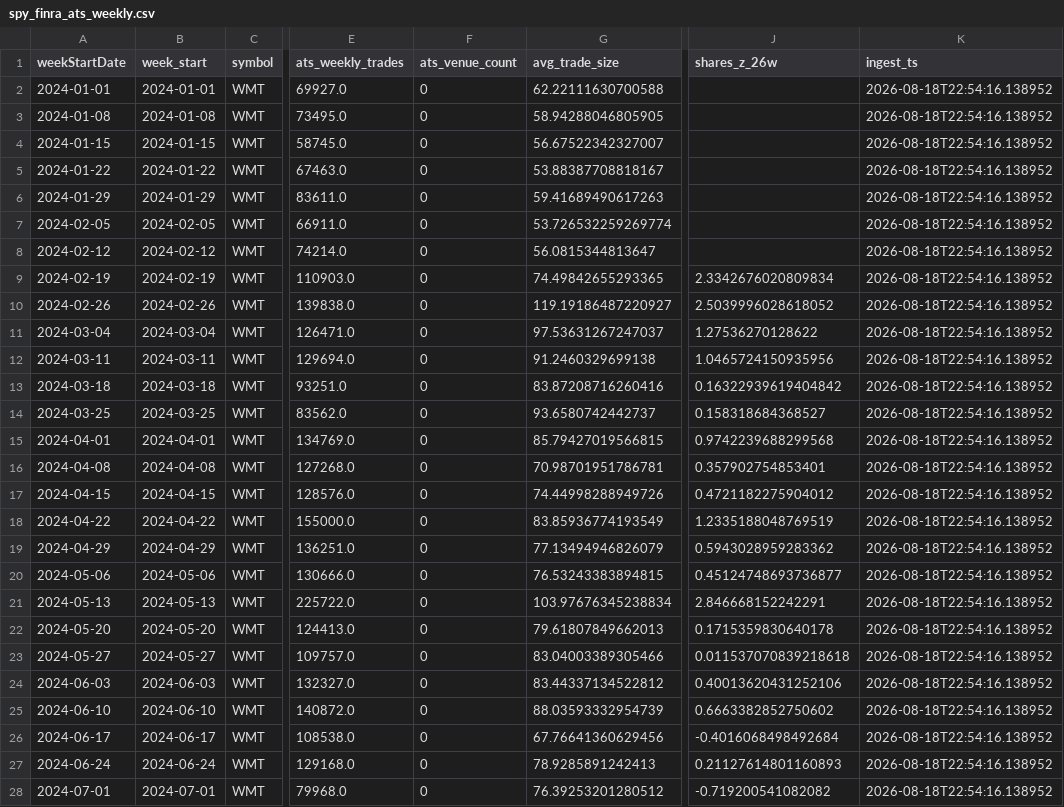
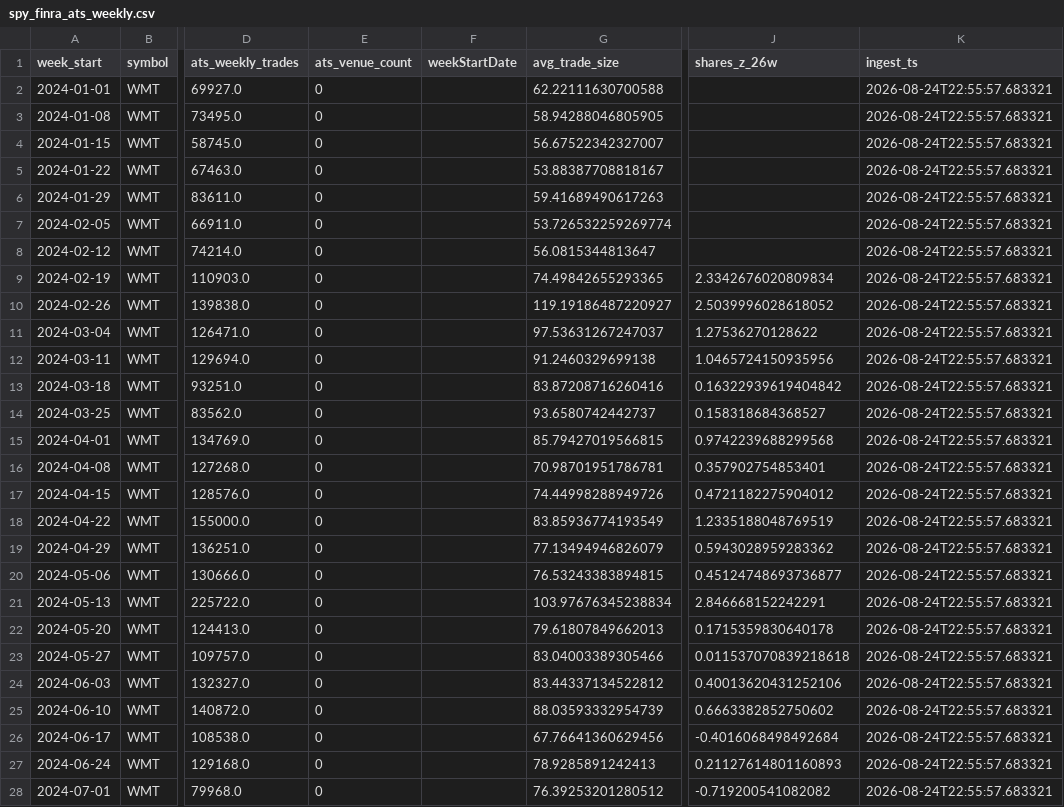
Before and after one commit to kvandre12-commits/SharpEdge-System, a CSV file: outputs/spy_finra_ats_weekly.csv, drawn as a sheet; only a part is shown, gaps mark what is left out; removed rows and columns are numbered as before the commit, all else as after; the diff covers the shown part only; the diff names each change by its address in the sheet, - before the commit and + after, or states it on an @@ line.

```diff
--- a/outputs/spy_finra_ats_weekly.csv
+++ b/outputs/spy_finra_ats_weekly.csv
-column A (weekStartDate), rows 2-28: 2024-01-01 | 2024-01-08 | 2024-01-15 | 2024-01-22 | 2024-01-29 | 2024-02-05 | 2024-02-12 | 2024-02-19 | 2024-02-26 | 2024-03-04 | 2024-03-11 | 2024-03-18 | 2024-03-25 | 2024-04-01 | 2024-04-08 | 2024-04-15 | 2024-04-22 | 2024-04-29 | 2024-05-06 | 2024-05-13 | 2024-05-20 | 2024-05-27 | 2024-06-03 | 2024-06-10 | 2024-06-17 | 2024-06-24 | 2024-07-01
+column F (weekStartDate), empty
-K2:K28 (ingest_ts): 2026-08-18T22:54:16.138952
+K2:K28 (ingest_ts): 2026-08-24T22:55:57.683321
```
Also changed, not shown: 1 added row and 108 edited cells elsewhere in this file, outputs/latest_wmt_features_daily.csv, outputs/spy_regime_daily.csv, 11 other files.
